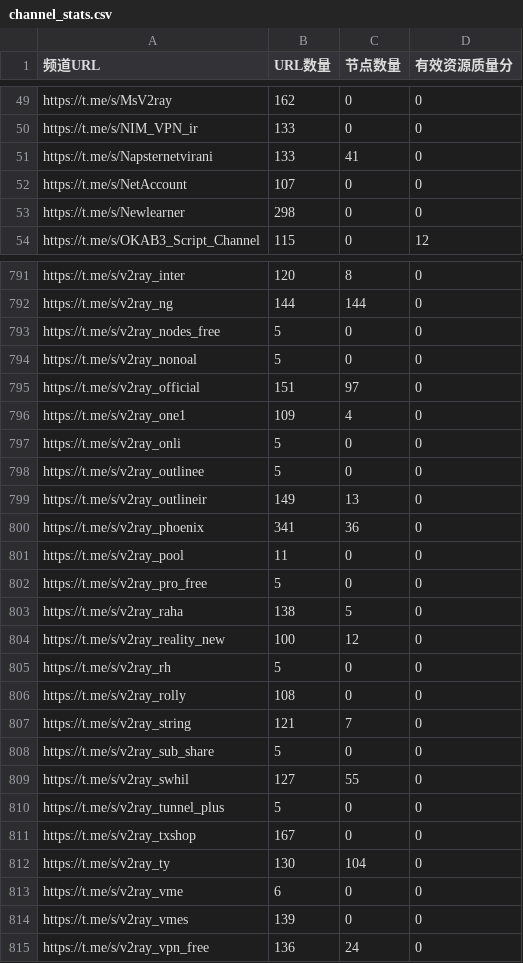
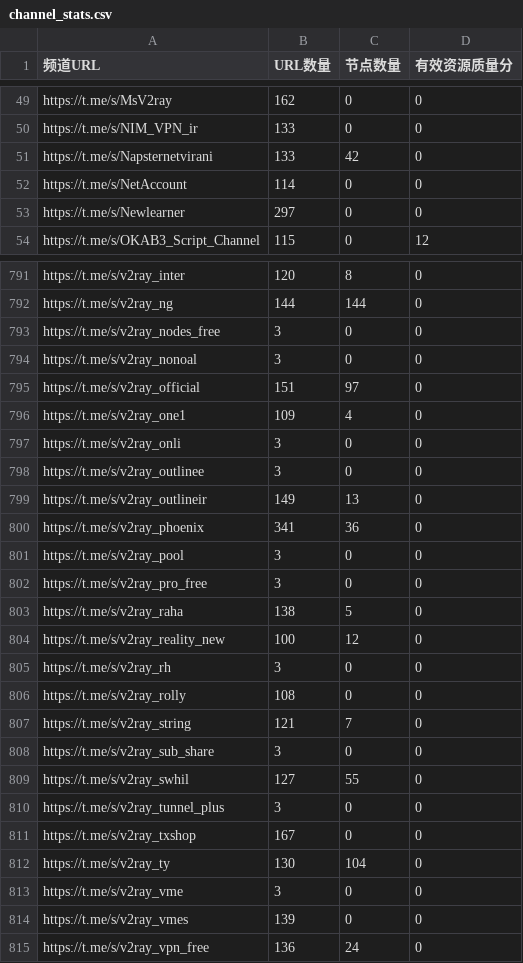
Before and after one commit to PENZA84/K8, a CSV file: channel_stats.csv, drawn as a sheet; only a part is shown, gaps mark what is left out; the diff covers the shown part only.

```diff
--- a/channel_stats.csv
+++ b/channel_stats.csv
@@ -50,5 +50,5 @@ https://t.me/s/MsV2ray,162,0,0
 https://t.me/s/NIM_VPN_ir,133,0,0
-https://t.me/s/Napsternetvirani,133,41,0
-https://t.me/s/NetAccount,107,0,0
-https://t.me/s/Newlearner,298,0,0
+https://t.me/s/Napsternetvirani,133,42,0
+https://t.me/s/NetAccount,114,0,0
+https://t.me/s/Newlearner,297,0,0
 https://t.me/s/OKAB3_Script_Channel,115,0,12
@@ -792,23 +792,23 @@ https://t.me/s/v2ray_inter,120,8,0
 https://t.me/s/v2ray_ng,144,144,0
-https://t.me/s/v2ray_nodes_free,5,0,0
-https://t.me/s/v2ray_nonoal,5,0,0
+https://t.me/s/v2ray_nodes_free,3,0,0
+https://t.me/s/v2ray_nonoal,3,0,0
 https://t.me/s/v2ray_official,151,97,0
 https://t.me/s/v2ray_one1,109,4,0
-https://t.me/s/v2ray_onli,5,0,0
-https://t.me/s/v2ray_outlinee,5,0,0
+https://t.me/s/v2ray_onli,3,0,0
+https://t.me/s/v2ray_outlinee,3,0,0
 https://t.me/s/v2ray_outlineir,149,13,0
 https://t.me/s/v2ray_phoenix,341,36,0
-https://t.me/s/v2ray_pool,11,0,0
-https://t.me/s/v2ray_pro_free,5,0,0
+https://t.me/s/v2ray_pool,3,0,0
+https://t.me/s/v2ray_pro_free,3,0,0
 https://t.me/s/v2ray_raha,138,5,0
 https://t.me/s/v2ray_reality_new,100,12,0
-https://t.me/s/v2ray_rh,5,0,0
+https://t.me/s/v2ray_rh,3,0,0
 https://t.me/s/v2ray_rolly,108,0,0
 https://t.me/s/v2ray_string,121,7,0
-https://t.me/s/v2ray_sub_share,5,0,0
+https://t.me/s/v2ray_sub_share,3,0,0
 https://t.me/s/v2ray_swhil,127,55,0
-https://t.me/s/v2ray_tunnel_plus,5,0,0
+https://t.me/s/v2ray_tunnel_plus,3,0,0
 https://t.me/s/v2ray_txshop,167,0,0
 https://t.me/s/v2ray_ty,130,104,0
-https://t.me/s/v2ray_vme,6,0,0
+https://t.me/s/v2ray_vme,3,0,0
 https://t.me/s/v2ray_vmes,139,0,0
```
Also changed, not shown: 106 edited cells elsewhere in this file, 2 other files.
